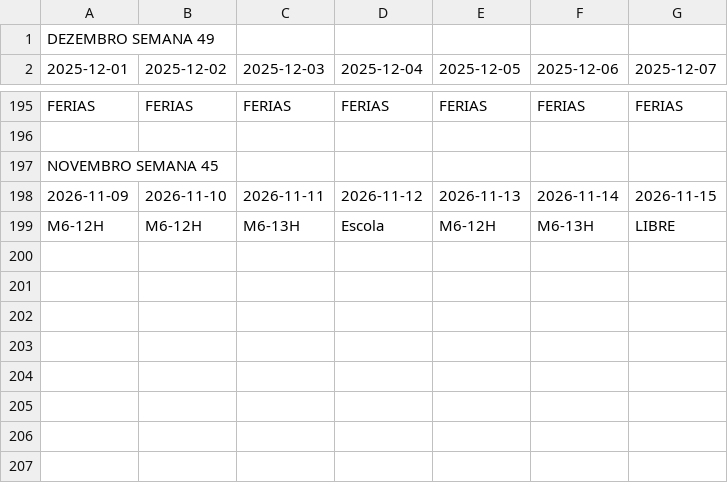
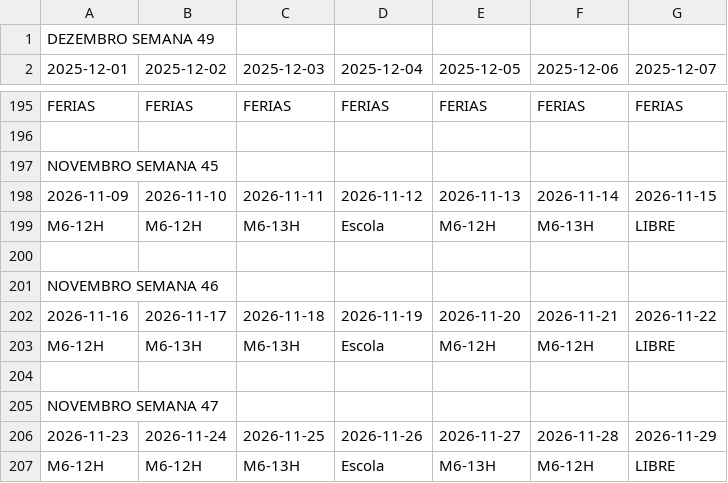
Before and after one commit to RamosPedro27/Horarios_Trabalho, a CSV file: Horarios_Trabalho.csv, drawn as a sheet; only a part is shown, gaps mark what is left out.

Commit message:
Atualizar Horarios_Trabalho.csv via Google Sheets

```diff
--- a/Horarios_Trabalho.csv
+++ b/Horarios_Trabalho.csv
@@ -199 +199,9 @@ NOVEMBRO SEMANA 45,,,,,,
 M6-12H,M6-12H,M6-13H,Escola,M6-12H,M6-13H,LIBRE
+,,,,,,
+NOVEMBRO SEMANA 46,,,,,,
+2026-11-16,2026-11-17,2026-11-18,2026-11-19,2026-11-20,2026-11-21,2026-11-22
+M6-12H,M6-13H,M6-13H,Escola,M6-12H,M6-12H,LIBRE
+,,,,,,
+NOVEMBRO SEMANA 47,,,,,,
+2026-11-23,2026-11-24,2026-11-25,2026-11-26,2026-11-27,2026-11-28,2026-11-29
+M6-12H,M6-12H,M6-13H,Escola,M6-13H,M6-12H,LIBRE
```
